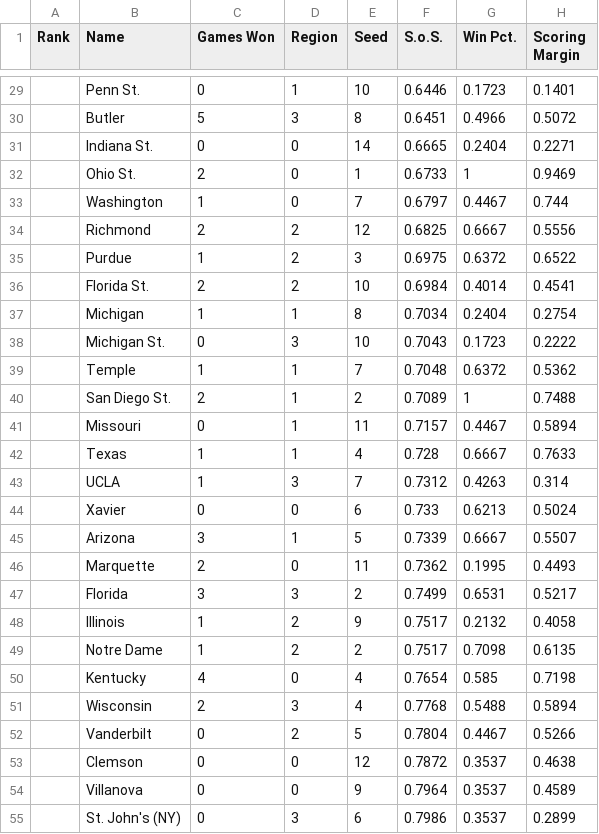
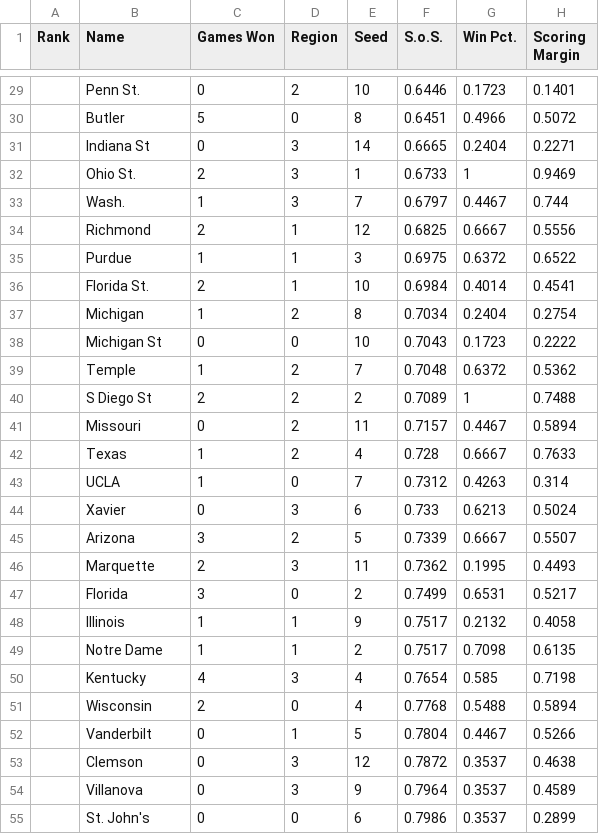
Before and after one commit to rifelpet/weighted-bracket-picker, a CSV file: 2011-data.csv, drawn as a sheet; only a part is shown, gaps mark what is left out; the diff covers the shown part only; the diff names each change by its address in the sheet, - before the commit and + after, or states it on an @@ line.

```diff
--- a/2011-data.csv
+++ b/2011-data.csv
-D29 (Region): 1
+D29 (Region): 2
-D30 (Region): 3
+D30 (Region): 0
-B31 (Name): Indiana St.
+B31 (Name): Indiana St
-D31:D33 (Region): 0
+D31:D33 (Region): 3
-B33 (Name): Washington
+B33 (Name): Wash.
-D34:D36 (Region): 2
+D34:D36 (Region): 1
-D37 (Region): 1
+D37 (Region): 2
-B38 (Name): Michigan St.
+B38 (Name): Michigan St
-D38 (Region): 3
+D38 (Region): 0
-D39:D42 (Region): 1
+D39:D42 (Region): 2
-B40 (Name): San Diego St.
+B40 (Name): S Diego St
-D43 (Region): 3
+D43 (Region): 0
-D44 (Region): 0
+D44 (Region): 3
-D45 (Region): 1
+D45 (Region): 2
-D46 (Region): 0
+D46 (Region): 3
-D47 (Region): 3
+D47 (Region): 0
-D48:D49 (Region): 2
+D48:D49 (Region): 1
-D50 (Region): 0
+D50 (Region): 3
-D51 (Region): 3
+D51 (Region): 0
-D52 (Region): 2
+D52 (Region): 1
-D53:D54 (Region): 0
+D53:D54 (Region): 3
-B55 (Name): St. John's (NY)
+B55 (Name): St. John's
-D55 (Region): 3
+D55 (Region): 0
```
Also changed, not shown: 53 edited cells elsewhere in this file, 2010-data.csv, 2012-data.csv, 3 other files.
